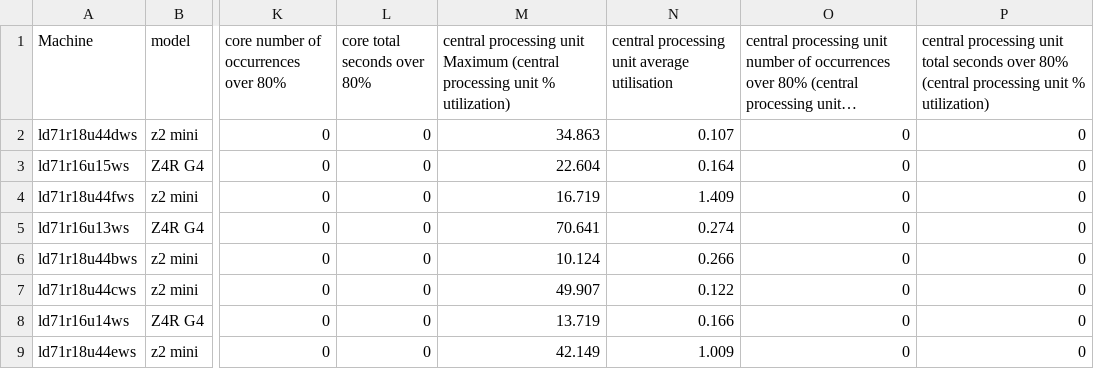
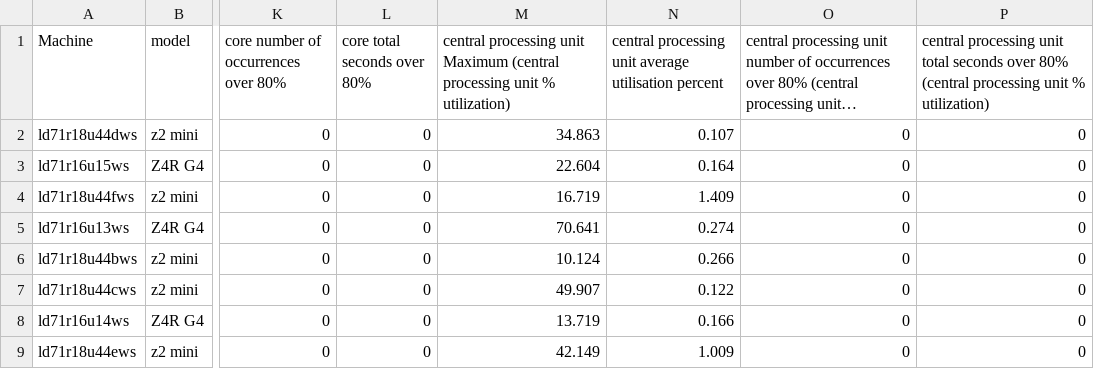
Before and after one commit to marthacj/HP_Sus_Sys_3, a CSV file: embeddings/merged_df.csv, drawn as a sheet; only a part is shown, gaps mark what is left out; long unchanged cells end in …; the diff names each change by its address in the sheet, - before the commit and + after, or states it on an @@ line.

Commit message:
added percent back into the cpu label

```diff
--- a/embeddings/merged_df.csv
+++ b/embeddings/merged_df.csv
-N1: …average utilisation
+N1: …average utilisation percent
```
Also changed, not shown: 3 other files.
